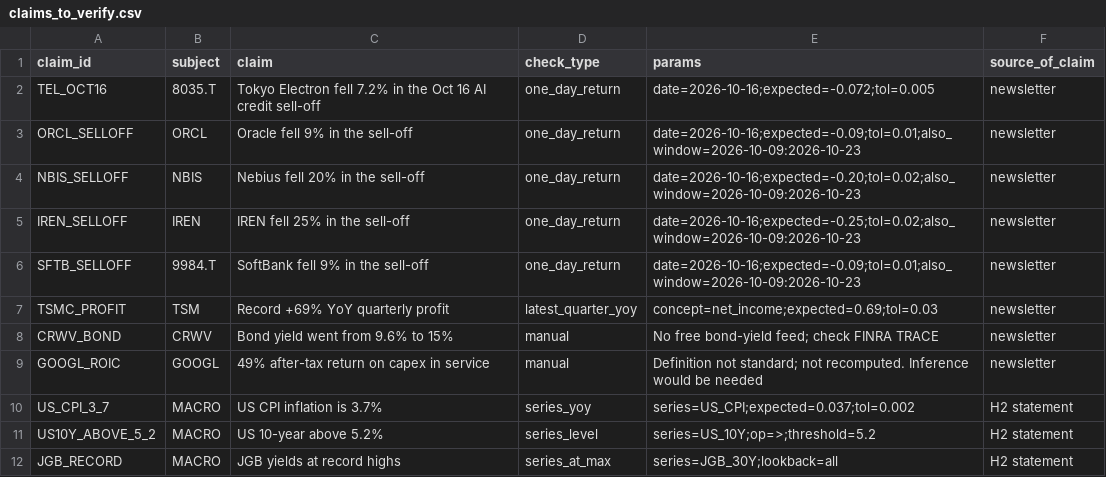
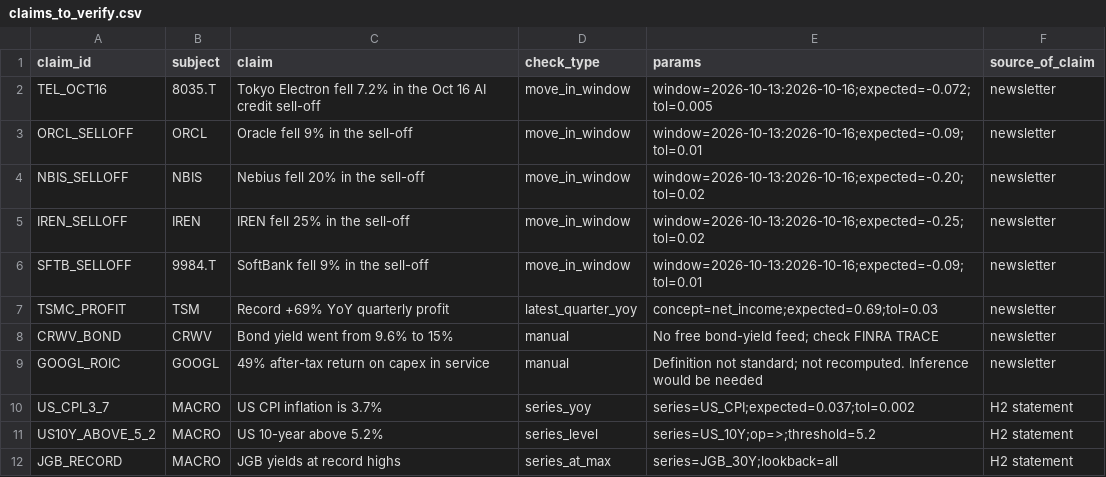
Before and after one commit to sweetbabyjaysus/wheredalootat, a CSV file: investment_tracker/config/claims_to_verify.csv, drawn as a sheet.

```diff
--- a/investment_tracker/config/claims_to_verify.csv
+++ b/investment_tracker/config/claims_to_verify.csv
@@ -1,7 +1,7 @@
 claim_id,subject,claim,check_type,params,source_of_claim
-TEL_OCT16,8035.T,Tokyo Electron fell 7.2% in the Oct 16 AI credit sell-off,one_day_return,date=2026-10-16;expected=-0.072;tol=0.005,newsletter
-ORCL_SELLOFF,ORCL,Oracle fell 9% in the sell-off,one_day_return,date=2026-10-16;expected=-0.09;tol=0.01;also_window=2026-10-09:2026-10-23,newsletter
-NBIS_SELLOFF,NBIS,Nebius fell 20% in the sell-off,one_day_return,date=2026-10-16;expected=-0.20;tol=0.02;also_window=2026-10-09:2026-10-23,newsletter
-IREN_SELLOFF,IREN,IREN fell 25% in the sell-off,one_day_return,date=2026-10-16;expected=-0.25;tol=0.02;also_window=2026-10-09:2026-10-23,newsletter
-SFTB_SELLOFF,9984.T,SoftBank fell 9% in the sell-off,one_day_return,date=2026-10-16;expected=-0.09;tol=0.01;also_window=2026-10-09:2026-10-23,newsletter
+TEL_OCT16,8035.T,Tokyo Electron fell 7.2% in the Oct 16 AI credit sell-off,move_in_window,window=2026-10-13:2026-10-16;expected=-0.072;tol=0.005,newsletter
+ORCL_SELLOFF,ORCL,Oracle fell 9% in the sell-off,move_in_window,window=2026-10-13:2026-10-16;expected=-0.09;tol=0.01,newsletter
+NBIS_SELLOFF,NBIS,Nebius fell 20% in the sell-off,move_in_window,window=2026-10-13:2026-10-16;expected=-0.20;tol=0.02,newsletter
+IREN_SELLOFF,IREN,IREN fell 25% in the sell-off,move_in_window,window=2026-10-13:2026-10-16;expected=-0.25;tol=0.02,newsletter
+SFTB_SELLOFF,9984.T,SoftBank fell 9% in the sell-off,move_in_window,window=2026-10-13:2026-10-16;expected=-0.09;tol=0.01,newsletter
 TSMC_PROFIT,TSM,Record +69% YoY quarterly profit,latest_quarter_yoy,concept=net_income;expected=0.69;tol=0.03,newsletter
```
Also changed, not shown: 24 other files.
